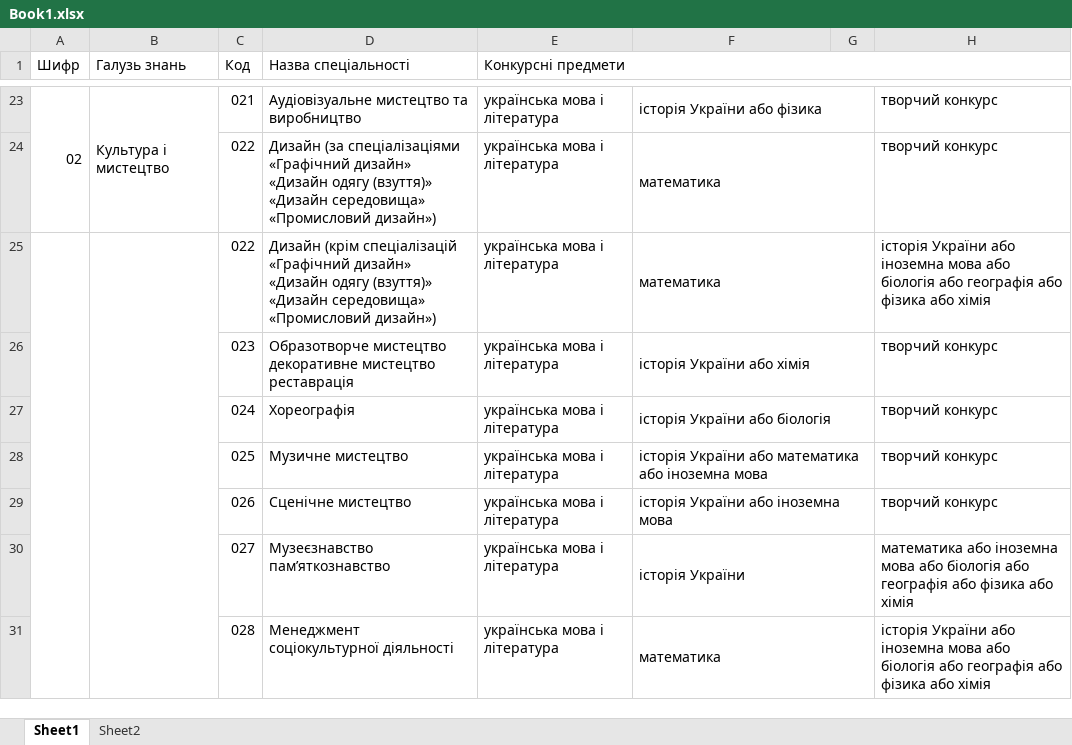
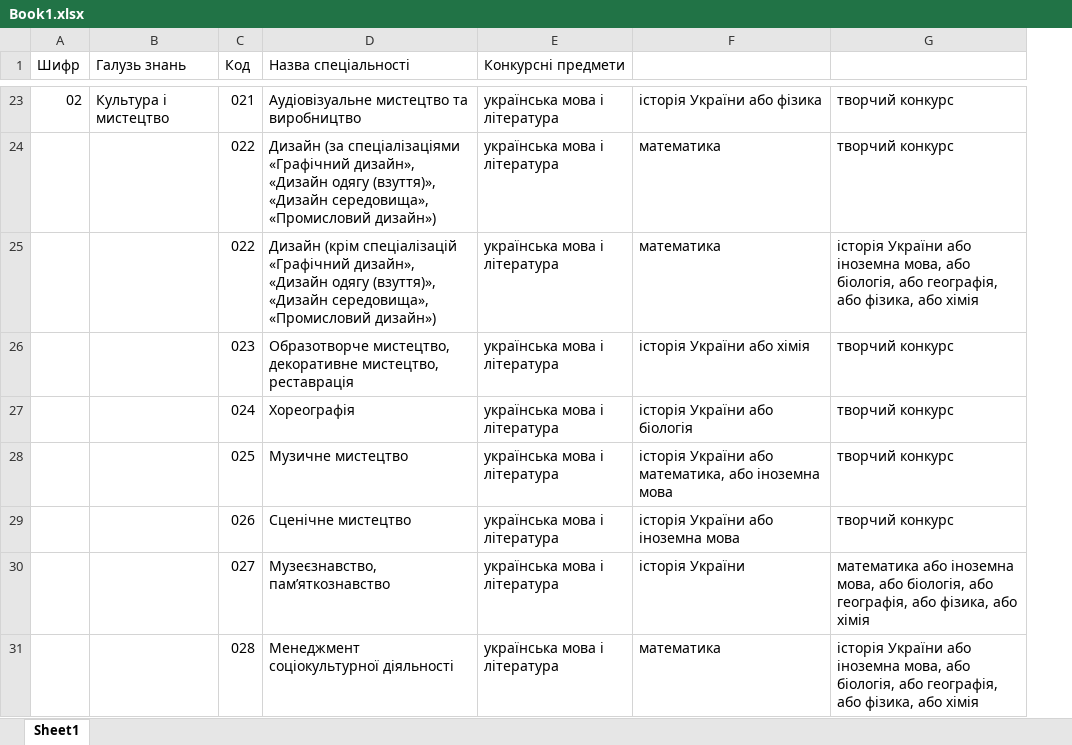
Before and after one commit to Kutsepalov/ZNOshka_bot, an Excel workbook: src/main/resources/Book1.xlsx, sheet Sheet1, drawn as a sheet; only a part is shown, gaps mark what is left out; values as stored, in another font and other column widths than the file's, no cell formats; removed rows and columns are numbered as before the commit, all else as after; the diff covers the shown part only; the diff names each change by its address in the sheet, - before the commit and + after, or states it on an @@ line.

```diff
--- a/src/main/resources/Book1.xlsx (sheet Sheet1)
+++ b/src/main/resources/Book1.xlsx (sheet Sheet1)
-sheet tab: Sheet2
-column G, empty
-column H, rows 23-31: творчий конкурс | творчий конкурс | історія України або іноземна мова або біологія або географія або фізика або хімія | творчий конкурс | творчий конкурс | творчий конкурс | творчий конкурс | математика або іноземна мова або біологія або географія або фізика або хімія | історія України або іноземна мова або біологія або географія або фізика або хімія
+column G, rows 23-31: творчий конкурс | творчий конкурс | історія України або іноземна мова, або біологія, або географія, або фізика, або хімія | творчий конкурс | творчий конкурс | творчий конкурс | творчий конкурс | математика або іноземна мова, або біологія, або географія, або фізика, або хімія | історія України або іноземна мова, або біологія, або географія, або фізика, або хімія
-A1:A2 merged
-B1:B2 merged
-C1:C2 merged
-D1:D2 merged
-E1:H1 merged
-A23:A24 merged
-B23:B24 merged
-F23:G23 merged
-D24 (Назва спеціальності): …спеціалізаціями «Графічний дизайн» «Дизайн одягу (взуття)» «Дизайн середовища» «Промисловий дизайн»)
+D24 (Назва спеціальності): …спеціалізаціями «Графічний дизайн», «Дизайн одягу (взуття)», «Дизайн середовища», «Промисловий дизайн»)
-F24:G24 merged
-A25:A32 merged
-B25:B32 merged
-D25 (Назва спеціальності): …спеціалізацій «Графічний дизайн» «Дизайн одягу (взуття)» «Дизайн середовища» «Промисловий дизайн»)
+D25 (Назва спеціальності): …спеціалізацій «Графічний дизайн», «Дизайн одягу (взуття)», «Дизайн середовища», «Промисловий дизайн»)
-F25:G25 merged
-D26 (Назва спеціальності): Образотворче мистецтво декоративне мистецтво реставрація
+D26 (Назва спеціальності): Образотворче мистецтво, декоративне мистецтво, реставрація
-F26:G26 merged
-F27:G27 merged
-F28: …України або математика або іноземна…
+F28: …України або математика, або іноземна…
-F28:G28 merged
-F29:G29 merged
-D30 (Назва спеціальності): Музеєзнавство пам’яткознавство
+D30 (Назва спеціальності): Музеєзнавство, пам’яткознавство
-F30:G30 merged
-F31:G31 merged
```
Also changed, not shown: 15 edited cells and merged cells elsewhere in this sheet, cell formats, 6 other files.
